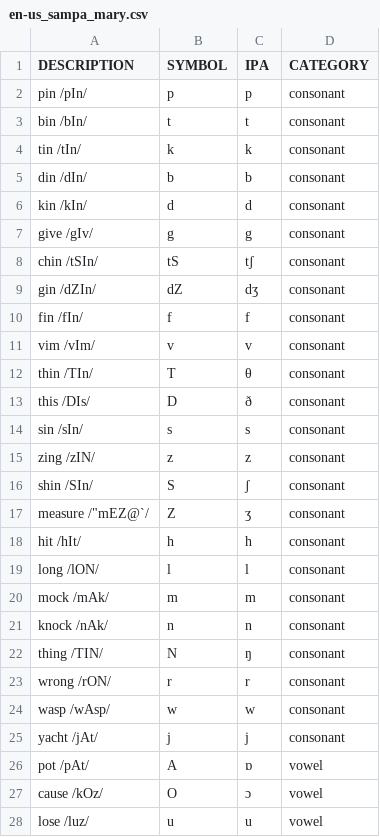
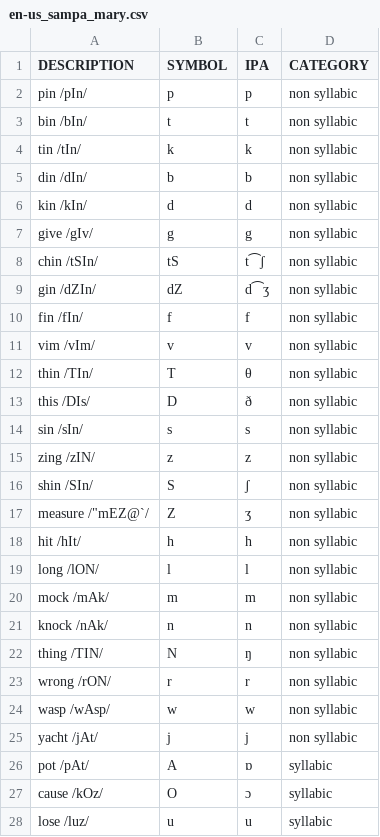
Before and after one commit to wikimedia/mediawiki-services-wikispeech-pronlex, a CSV file: symbolset/static/en-us_sampa_mary.csv, drawn as a sheet; only a part is shown; the diff covers the shown part only.

Commit message:
symbol set refactoring and definitions

```diff
--- a/symbolset/static/en-us_sampa_mary.csv
+++ b/symbolset/static/en-us_sampa_mary.csv
@@ -1,28 +1,28 @@
 DESCRIPTION	SYMBOL	IPA	CATEGORY
-pin /pIn/	p	p	consonant
-bin /bIn/	t	t	consonant
-tin /tIn/	k	k	consonant
-din /dIn/	b	b	consonant
-kin /kIn/	d	d	consonant
-give /gIv/	g	g	consonant
-chin /tSIn/	tS	tʃ	consonant
-gin /dZIn/	dZ	dʒ	consonant
-fin /fIn/	f	f	consonant
-vim /vIm/	v	v	consonant
-thin /TIn/	T	θ	consonant
-this /DIs/	D	ð	consonant
-sin /sIn/	s	s	consonant
-zing /zIN/	z	z	consonant
-shin /SIn/	S	ʃ	consonant
-measure /"mEZ@`/	Z	ʒ	consonant
-hit /hIt/	h	h	consonant
-long /lON/	l	l	consonant
-mock /mAk/	m	m	consonant
-knock /nAk/	n	n	consonant
-thing /TIN/	N	ŋ	consonant
-wrong /rON/	r	r	consonant
-wasp /wAsp/	w	w	consonant
-yacht /jAt/	j	j	consonant
-pot /pAt/	A	ɒ	vowel
-cause /kOz/	O	ɔ	vowel
-lose /luz/	u	u	vowel
+pin /pIn/	p	p	non syllabic
+bin /bIn/	t	t	non syllabic
+tin /tIn/	k	k	non syllabic
+din /dIn/	b	b	non syllabic
+kin /kIn/	d	d	non syllabic
+give /gIv/	g	g	non syllabic
+chin /tSIn/	tS	t⁀ʃ	non syllabic
+gin /dZIn/	dZ	d⁀ʒ	non syllabic
+fin /fIn/	f	f	non syllabic
+vim /vIm/	v	v	non syllabic
+thin /TIn/	T	θ	non syllabic
+this /DIs/	D	ð	non syllabic
+sin /sIn/	s	s	non syllabic
+zing /zIN/	z	z	non syllabic
+shin /SIn/	S	ʃ	non syllabic
+measure /"mEZ@`/	Z	ʒ	non syllabic
+hit /hIt/	h	h	non syllabic
+long /lON/	l	l	non syllabic
+mock /mAk/	m	m	non syllabic
+knock /nAk/	n	n	non syllabic
+thing /TIN/	N	ŋ	non syllabic
+wrong /rON/	r	r	non syllabic
+wasp /wAsp/	w	w	non syllabic
+yacht /jAt/	j	j	non syllabic
+pot /pAt/	A	ɒ	syllabic
+cause /kOz/	O	ɔ	syllabic
+lose /luz/	u	u	syllabic
```
Also changed, not shown: 2 added rows and 18 edited cells elsewhere in this file, symbolset/static/en-us_cmu.csv, symbolset/static/sv-se_nst-xsampa_maptable.csv, 5 other files.
